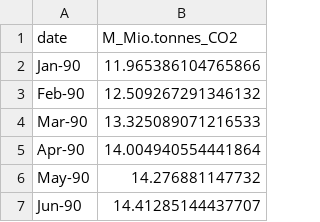
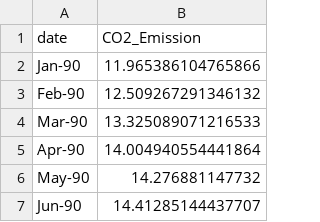
Before and after one commit to hannesk95/AMI, a CSV file: GUI/AMI Project GUI/Prediction_data/Prediction_2.csv, drawn as a sheet; only a part is shown.

Commit message:
Replace Prediction_2.csv

```diff
--- a/GUI/AMI Project GUI/Prediction_data/Prediction_2.csv
+++ b/GUI/AMI Project GUI/Prediction_data/Prediction_2.csv
@@ -1,2 +1,2 @@
-date,M_Mio.tonnes_CO2
+date,CO2_Emission
 Jan-90,11.965386104765866
```
